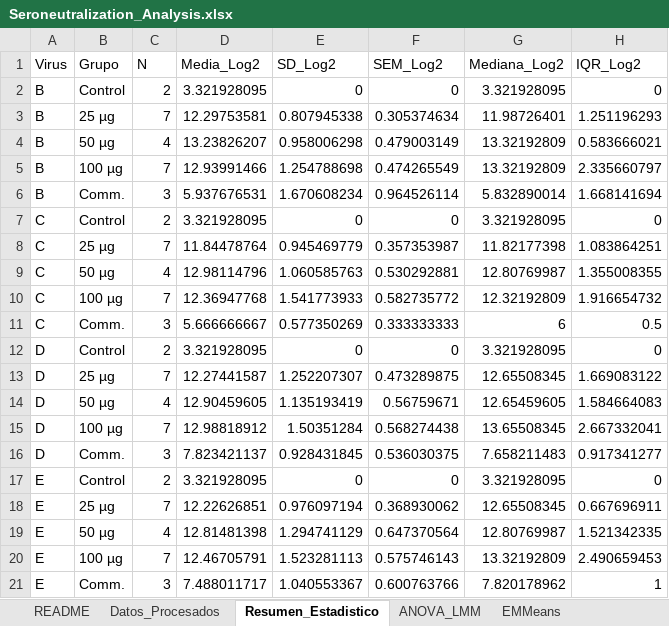
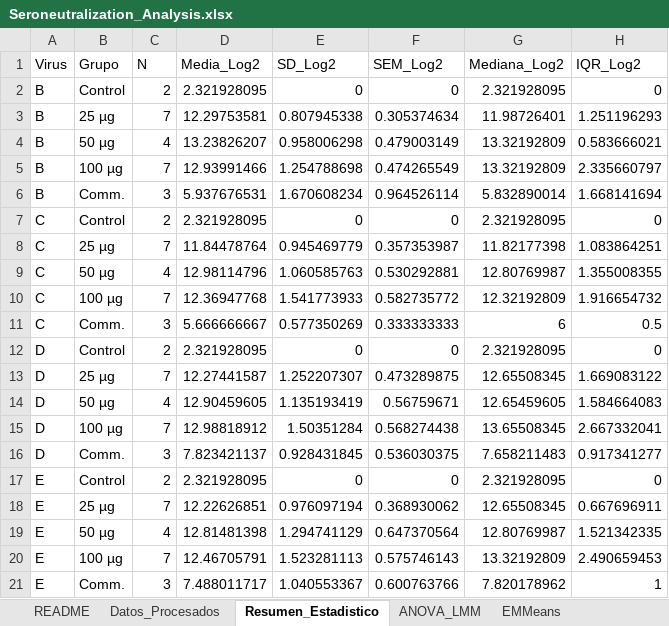
Before and after one commit to Santiag0Salazar/Manuscrito-BVDV-challenge, an Excel workbook: results/tables/Seroneutralization_Analysis.xlsx, sheet Resumen_Estadistico, drawn as a sheet; values as stored, in another font and other column widths than the file's, no borders; the diff names each change by its address in the sheet, - before the commit and + after, or states it on an @@ line.

```diff
--- a/results/tables/Seroneutralization_Analysis.xlsx (sheet Resumen_Estadistico)
+++ b/results/tables/Seroneutralization_Analysis.xlsx (sheet Resumen_Estadistico)
-D2 (Media_Log2): 3.321928095
+D2 (Media_Log2): 2.321928095
-G2 (Mediana_Log2): 3.321928095
+G2 (Mediana_Log2): 2.321928095
-D7 (Media_Log2): 3.321928095
+D7 (Media_Log2): 2.321928095
-G7 (Mediana_Log2): 3.321928095
+G7 (Mediana_Log2): 2.321928095
-D12 (Media_Log2): 3.321928095
+D12 (Media_Log2): 2.321928095
-G12 (Mediana_Log2): 3.321928095
+G12 (Mediana_Log2): 2.321928095
-D17 (Media_Log2): 3.321928095
+D17 (Media_Log2): 2.321928095
-G17 (Mediana_Log2): 3.321928095
+G17 (Mediana_Log2): 2.321928095
```
Also changed, not shown: sheet Datos_Procesados, other sheet tabs, 1 other file.
